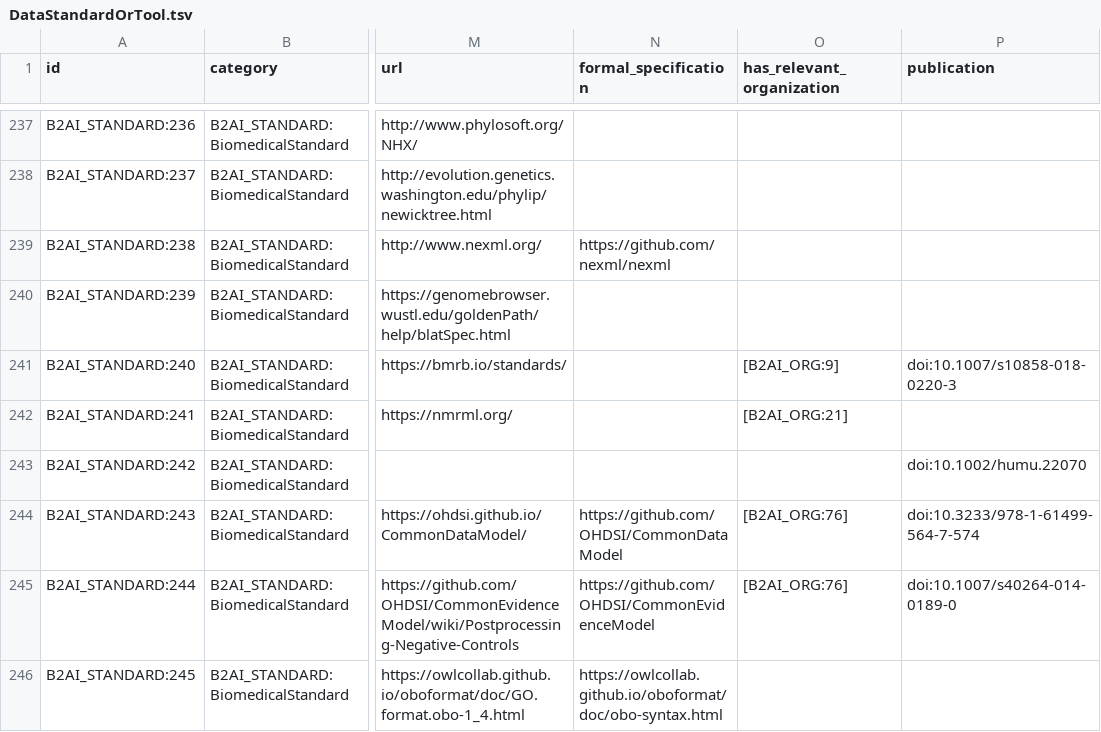
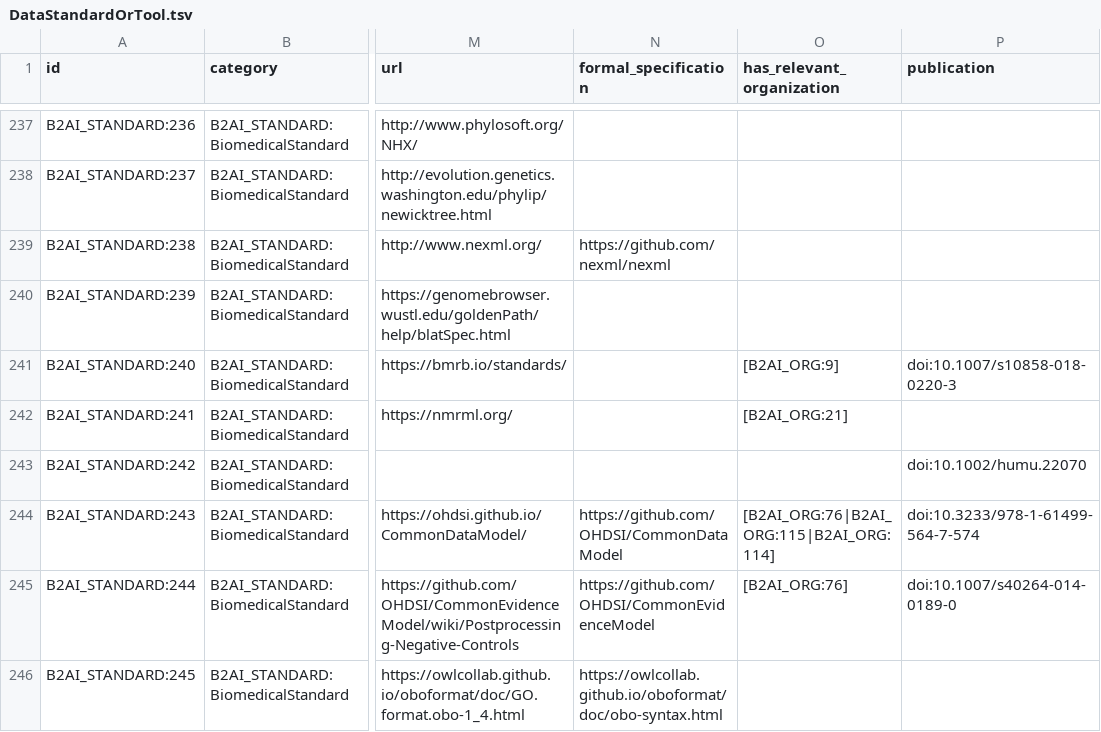
Before and after one commit to bridge2ai/b2ai-standards-registry, a TSV file: project/data/DataStandardOrTool.tsv, drawn as a sheet; only a part is shown, gaps mark what is left out; the diff covers the shown part only; the diff names each change by its address in the sheet, - before the commit and + after, or states it on an @@ line.

Commit message:
feat: data audit `has_relevant_organization`
close #158

```diff
--- a/project/data/DataStandardOrTool.tsv
+++ b/project/data/DataStandardOrTool.tsv
-O244 (has_relevant_organization): [B2AI_ORG:76]
+O244 (has_relevant_organization): [B2AI_ORG:76|B2AI_ORG:115|B2AI_ORG:114]
```
Also changed, not shown: 5 added rows and 48 edited cells elsewhere in this file, 7 other files.
